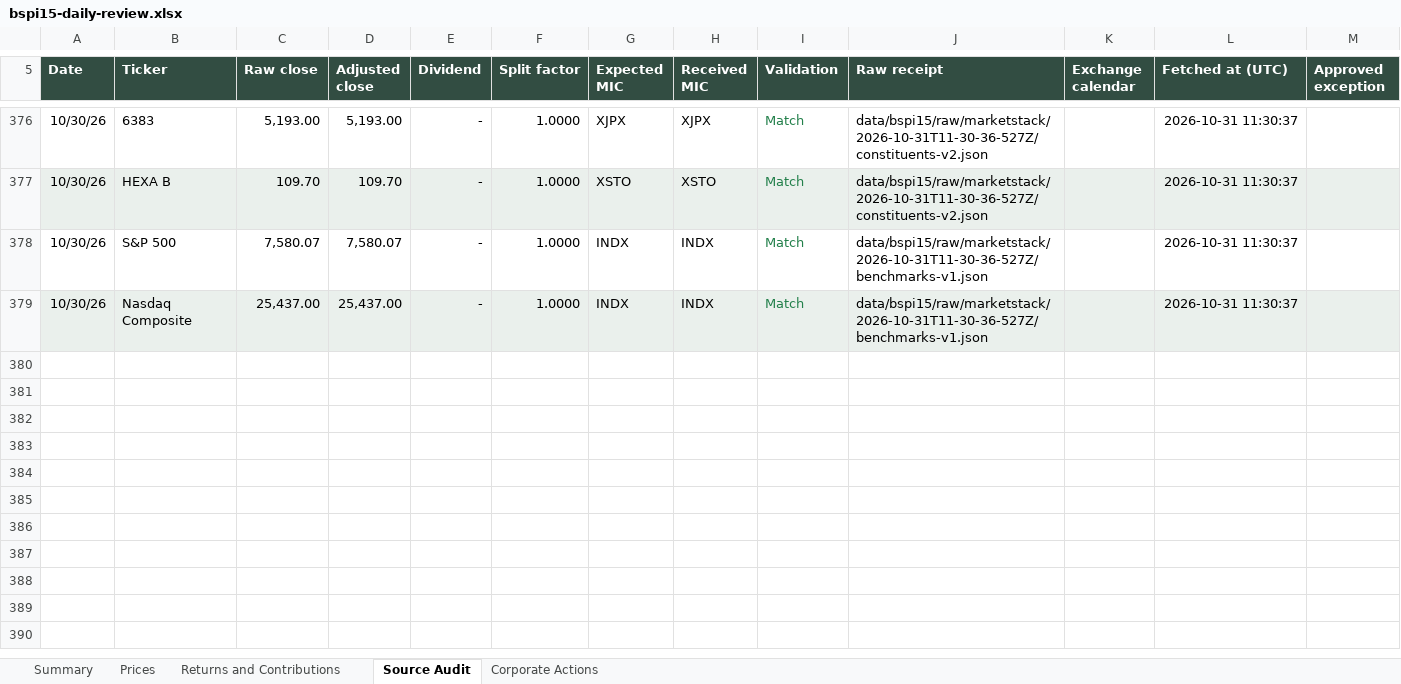
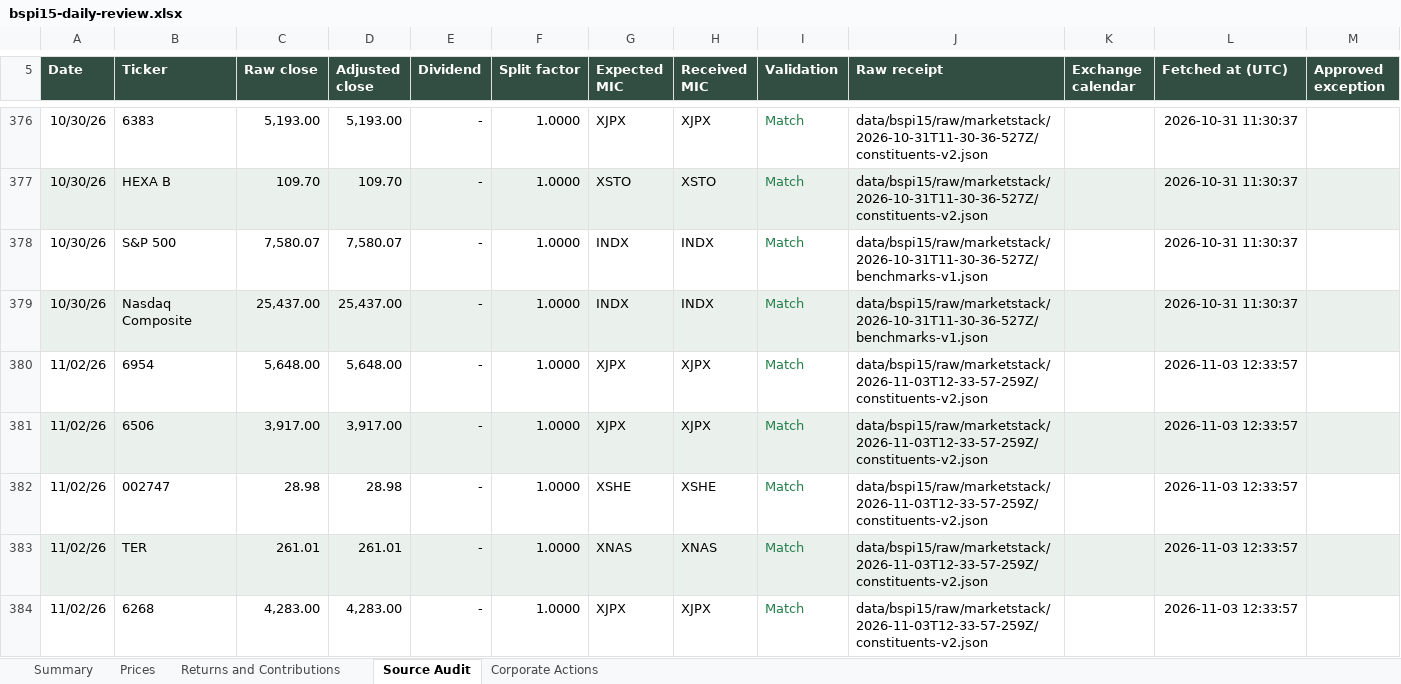
Before and after one commit to rgarci4444123/black-scarab-site, an Excel workbook: outputs/bspi15-daily-review.xlsx, sheet Source Audit, drawn as a sheet; only a part is shown, gaps mark what is left out; values as stored, in another font and other column widths than the file's, no borders; table styles not drawn; the diff covers the shown part only; the diff names each change by its address in the sheet, - before the commit and + after, or states it on an @@ line.

Commit message:
Update BSPI15 for November 2, 2026
Append the complete audited closing-price row and update the cumulative
five-sheet workbook, preserved source history and website data.

Validation: 17 requested prices, 359 historical closes, both index
calculations, weights and contributions, workbook recalculation, exact
main-based typecheck and production build, targeted BSPI15 lint,
desktop/mobile rendering, eight responsive sizes and holdings CSV passed.
Preserve the approved OUST provider-MIC exception and upcoming Keyence
split review. Shared-checkout typecheck and build fail on unrelated local
homepage-preview snapshots; repository lint reports 23 unrelated errors
and 2009 warnings, mostly in saved audit bundles. The publication
candidate preserves current remote main and passes its production checks.

```diff
--- a/outputs/bspi15-daily-review.xlsx (sheet Source Audit)
+++ b/outputs/bspi15-daily-review.xlsx (sheet Source Audit)
+row 380: 11/02/26 | 6954 | 5,648.00 | 5,648.00 | - | 1.0000 | XJPX | XJPX | Match | data/bspi15/raw/marketstack/2026-11-03T12-33-57-259Z/constituents-v2.json |  | 2026-11-03 12:33:57
+row 381: 11/02/26 | 6506 | 3,917.00 | 3,917.00 | - | 1.0000 | XJPX | XJPX | Match | data/bspi15/raw/marketstack/2026-11-03T12-33-57-259Z/constituents-v2.json |  | 2026-11-03 12:33:57
+row 382: 11/02/26 | 002747 | 28.98 | 28.98 | - | 1.0000 | XSHE | XSHE | Match | data/bspi15/raw/marketstack/2026-11-03T12-33-57-259Z/constituents-v2.json |  | 2026-11-03 12:33:57
+row 383: 11/02/26 | TER | 261.01 | 261.01 | - | 1.0000 | XNAS | XNAS | Match | data/bspi15/raw/marketstack/2026-11-03T12-33-57-259Z/constituents-v2.json |  | 2026-11-03 12:33:57
+row 384: 11/02/26 | 6268 | 4,283.00 | 4,283.00 | - | 1.0000 | XJPX | XJPX | Match | data/bspi15/raw/marketstack/2026-11-03T12-33-57-259Z/constituents-v2.json |  | 2026-11-03 12:33:57
```
Also changed, not shown: 12 added rows elsewhere in this sheet, sheet Prices, sheet Corporate Actions, sheet Returns and Contributions, sheet Summary, 10 other files.
